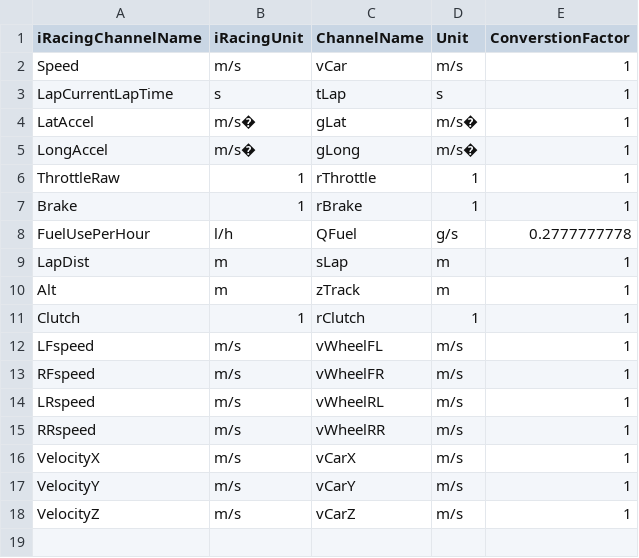
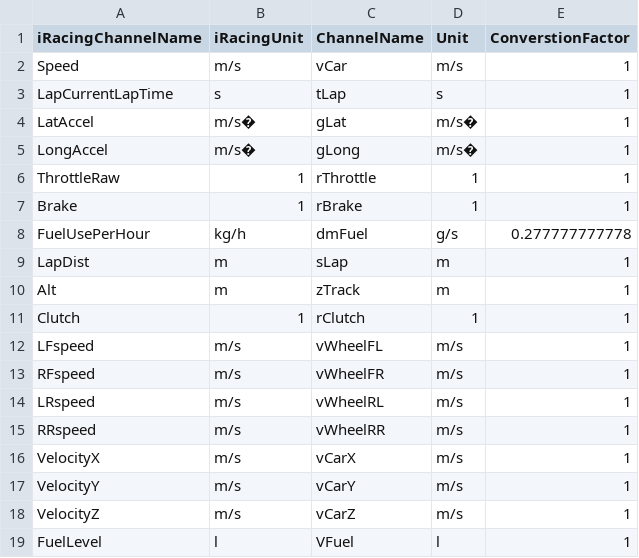
Before and after one commit to MarcMatten/functionalities, a CSV file: libs/iRacingChannelMap.csv, drawn as a sheet.

Commit message:
optimisations for fuel management - setting Push consumption when fuel config is loaded - corrected conversino error for FuelUsePerHour in iRacingChannelMap.csv - added FuelLevel to iRacingChannelMap.csv - added fuel calculation to importIBT

```diff
--- a/libs/iRacingChannelMap.csv
+++ b/libs/iRacingChannelMap.csv
@@ -7,3 +7,3 @@ ThrottleRaw;1;rThrottle;1;1
 Brake;1;rBrake;1;1
-FuelUsePerHour;l/h;QFuel;g/s;0.2777777778
+FuelUsePerHour;kg/h;dmFuel;g/s;0.277777777778
 LapDist;m;sLap;m;1
@@ -18 +18,2 @@ VelocityY;m/s;vCarY;m/s;1
 VelocityZ;m/s;vCarZ;m/s;1
+FuelLevel;l;VFuel;l;1
```
Also changed, not shown: 2 other files.
